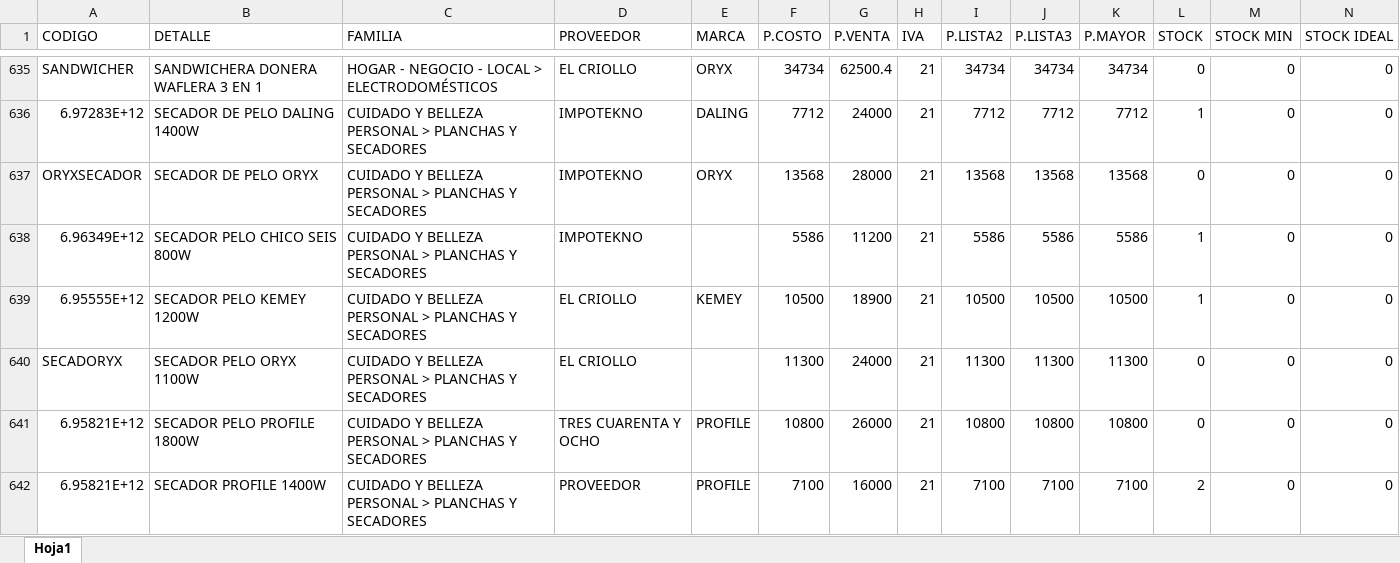
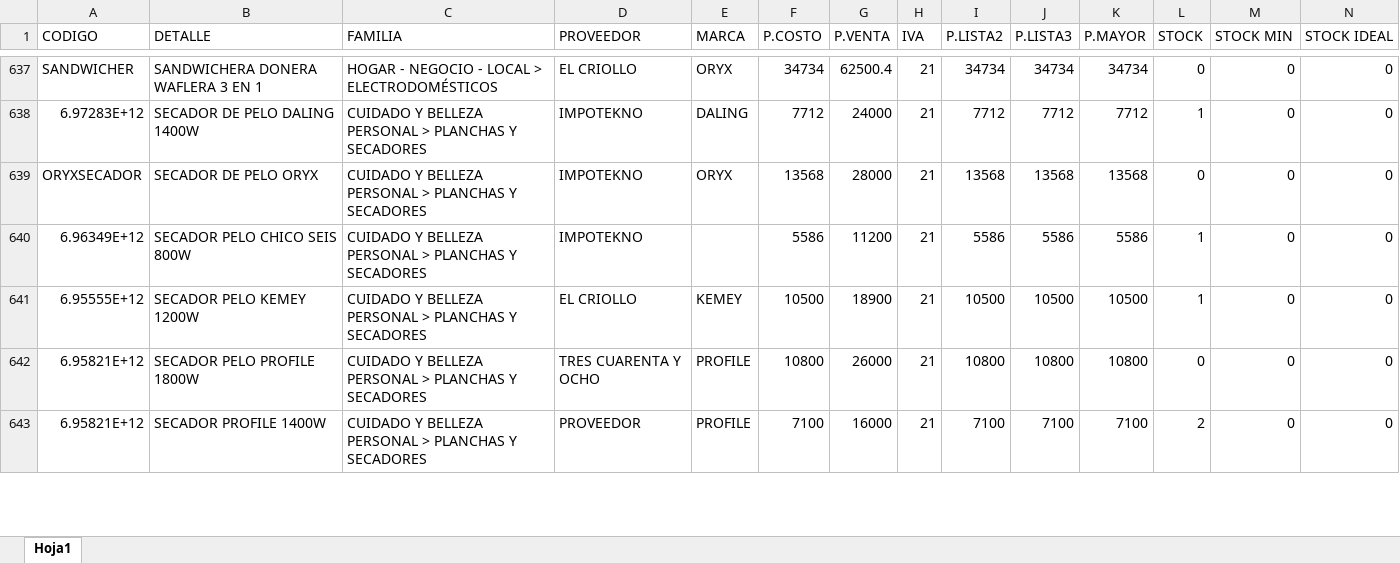
Before and after one commit to matias95ap/novacenter, an Excel workbook: tienda/productos.xlsx, sheet Hoja1, drawn as a sheet; only a part is shown, gaps mark what is left out; values as stored, in another font and other column widths than the file's, no borders; removed rows and columns are numbered as before the commit, all else as after; the diff covers the shown part only; the diff names each change by its address in the sheet, - before the commit and + after, or states it on an @@ line.

```diff
--- a/tienda/productos.xlsx (sheet Hoja1)
+++ b/tienda/productos.xlsx (sheet Hoja1)
-row 640: SECADORYX | SECADOR PELO ORYX 1100W | CUIDADO Y BELLEZA PERSONAL > PLANCHAS Y SECADORES | EL CRIOLLO |  | 11300 | 24000 | 21 | 11300 | 11300 | 11300 | 0 | 0 | 0
```
Also changed, not shown: 9 added rows, 5 removed rows and 30 edited cells elsewhere in this sheet, 1 other file.
